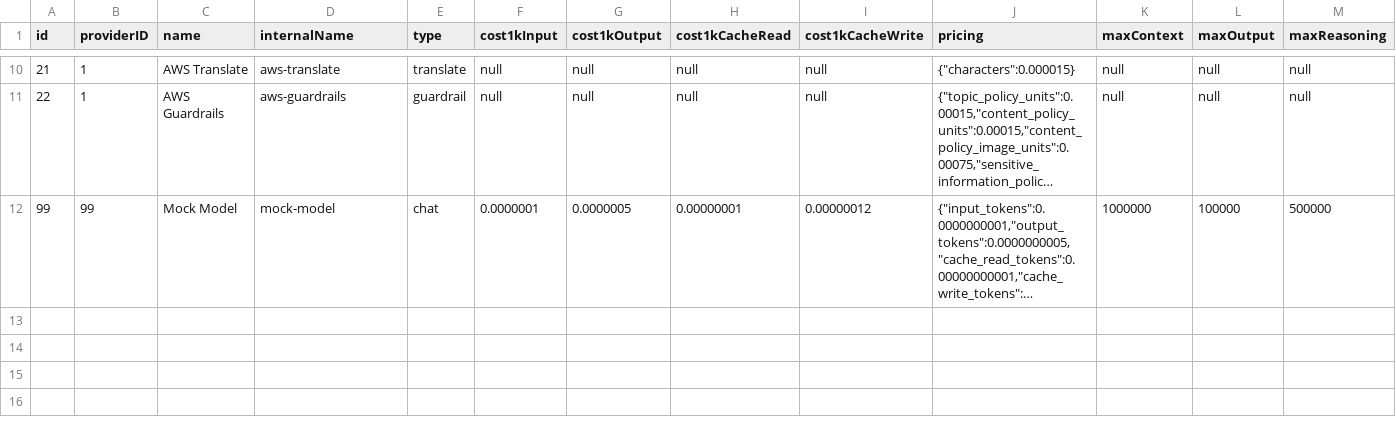
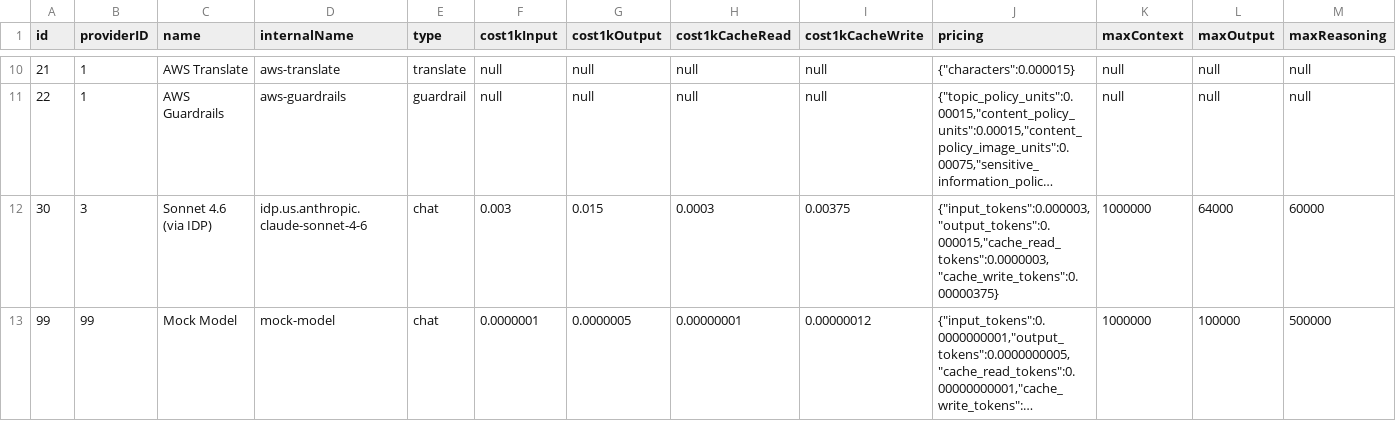
Before and after one commit to CBIIT/nci-webtools-ctri-arti, a CSV file: database/data/models.csv, drawn as a sheet; only a part is shown, gaps mark what is left out; long unchanged cells end in …; the diff names each change by its address in the sheet, - before the commit and + after, or states it on an @@ line.

Commit message:
Add IDP sonnet model as an option

```diff
--- a/database/data/models.csv
+++ b/database/data/models.csv
+row 12: 30 | 3 | Sonnet 4.6 (via IDP) | idp.us.anthropic.claude-sonnet-4-6 | chat | 0.003 | 0.015 | 0.0003 | 0.00375 | {"input_tokens":0.000003,"output_tokens":0.000015,"cache_read_tokens":0.0000003,"cache_write_tokens":0.00000375} | 1000000 | 64000 | 60000
```
Also changed, not shown: 8 other files.
